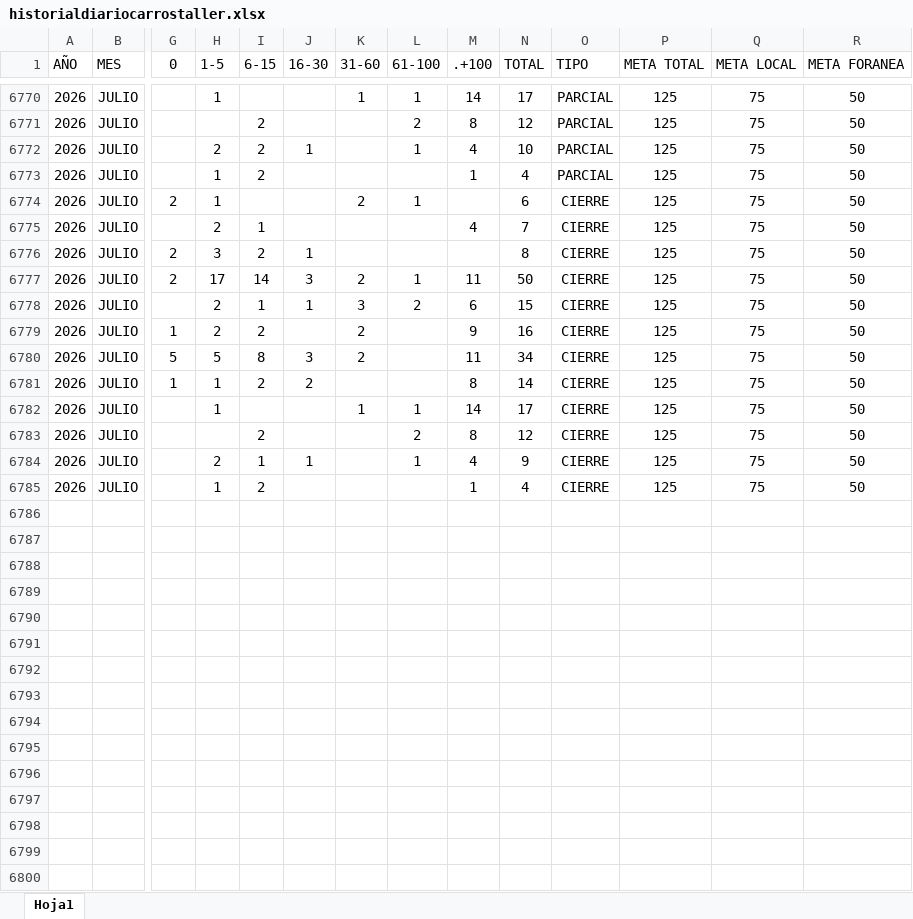
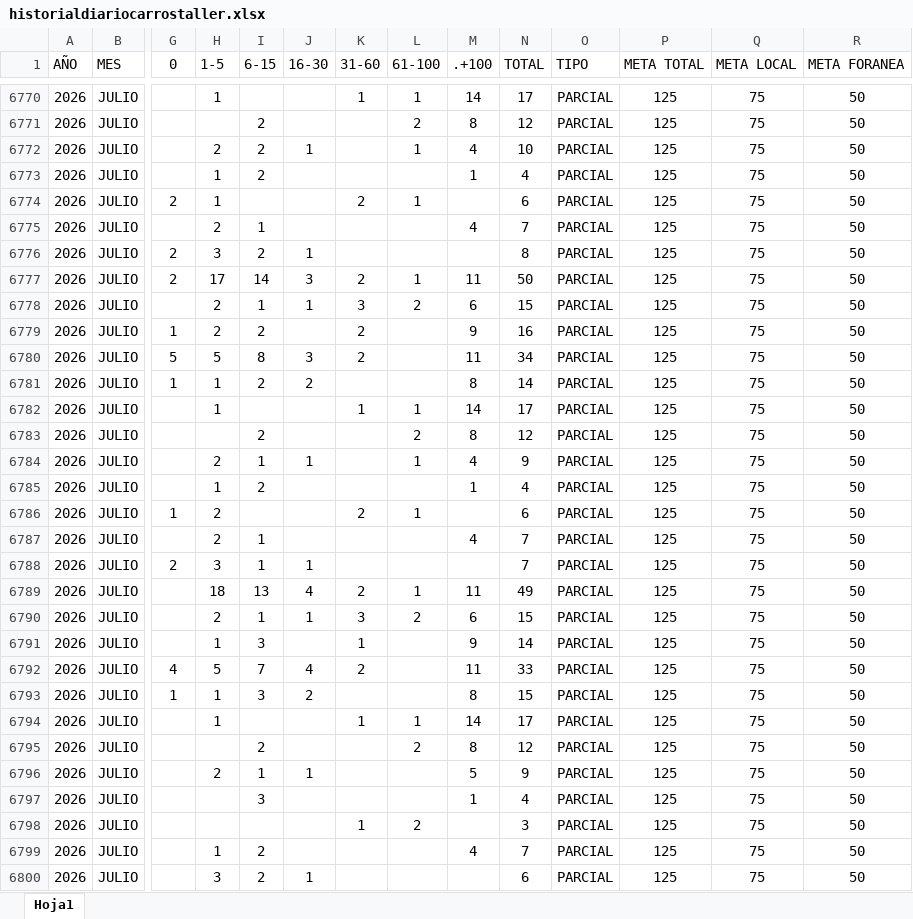
Before and after one commit to EDSALAS15/CARROSTALLERDIARIOYPROMEDIO, an Excel workbook: historialdiariocarrostaller.xlsx, sheet Hoja1, drawn as a sheet; only a part is shown, gaps mark what is left out; values as stored, in another font and other column widths than the file's, no borders; table styles not drawn; rows hold the shown columns only; the diff covers the shown part only; the diff names each change by its address in the sheet, - before the commit and + after, or states it on an @@ line.

Commit message:
Add files via upload

```diff
--- a/historialdiariocarrostaller.xlsx (sheet Hoja1)
+++ b/historialdiariocarrostaller.xlsx (sheet Hoja1)
-O6774:O6785 (TIPO): CIERRE
+O6774:O6785 (TIPO): PARCIAL
+row 6786: 2026 | JULIO | 1 | 2 |  |  | 2 | 1 |  | 6 | PARCIAL | 125 | 75 | 50
+row 6787: 2026 | JULIO |  | 2 | 1 |  |  |  | 4 | 7 | PARCIAL | 125 | 75 | 50
+row 6788: 2026 | JULIO | 2 | 3 | 1 | 1 |  |  |  | 7 | PARCIAL | 125 | 75 | 50
+row 6789: 2026 | JULIO |  | 18 | 13 | 4 | 2 | 1 | 11 | 49 | PARCIAL | 125 | 75 | 50
+row 6790: 2026 | JULIO |  | 2 | 1 | 1 | 3 | 2 | 6 | 15 | PARCIAL | 125 | 75 | 50
+row 6791: 2026 | JULIO |  | 1 | 3 |  | 1 |  | 9 | 14 | PARCIAL | 125 | 75 | 50
+row 6792: 2026 | JULIO | 4 | 5 | 7 | 4 | 2 |  | 11 | 33 | PARCIAL | 125 | 75 | 50
+row 6793: 2026 | JULIO | 1 | 1 | 3 | 2 |  |  | 8 | 15 | PARCIAL | 125 | 75 | 50
+row 6794: 2026 | JULIO |  | 1 |  |  | 1 | 1 | 14 | 17 | PARCIAL | 125 | 75 | 50
+row 6795: 2026 | JULIO |  |  | 2 |  |  | 2 | 8 | 12 | PARCIAL | 125 | 75 | 50
+row 6796: 2026 | JULIO |  | 2 | 1 | 1 |  |  | 5 | 9 | PARCIAL | 125 | 75 | 50
+row 6797: 2026 | JULIO |  |  | 3 |  |  |  | 1 | 4 | PARCIAL | 125 | 75 | 50
+row 6798: 2026 | JULIO |  |  |  |  | 1 | 2 |  | 3 | PARCIAL | 125 | 75 | 50
+row 6799: 2026 | JULIO |  | 1 | 2 |  |  |  | 4 | 7 | PARCIAL | 125 | 75 | 50
+row 6800: 2026 | JULIO |  | 3 | 2 | 1 |  |  |  | 6 | PARCIAL | 125 | 75 | 50
```
Also changed, not shown: 21 added rows elsewhere in this sheet.
